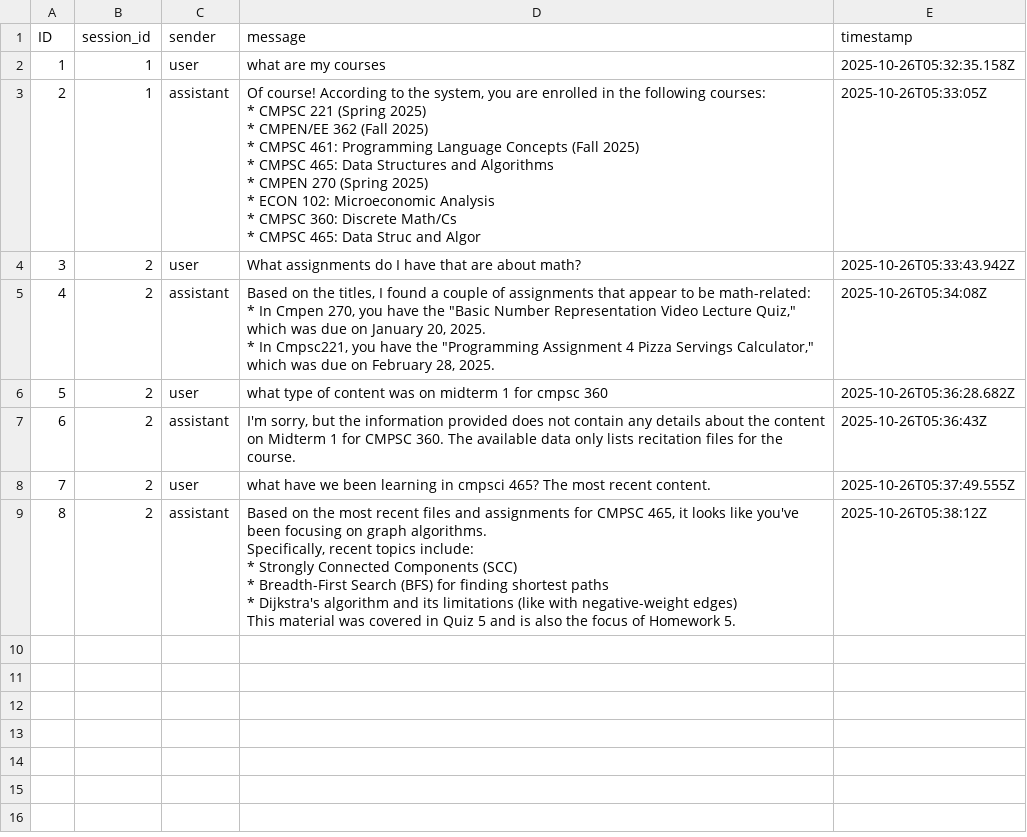
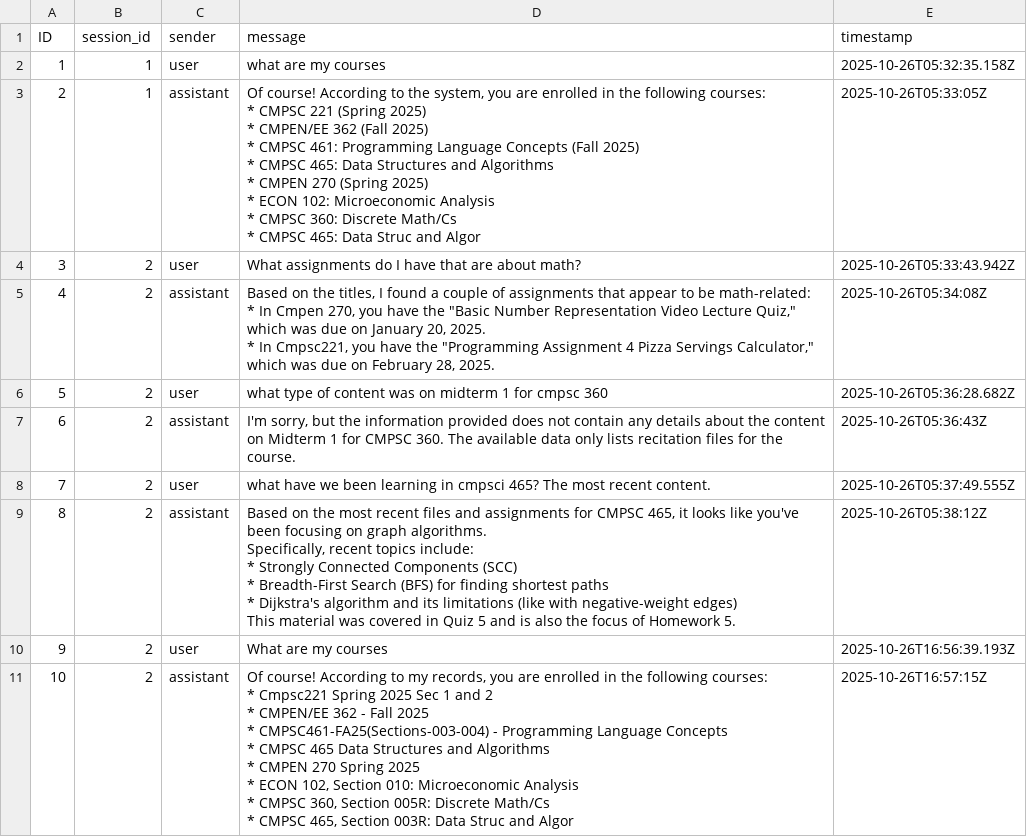
Before and after one commit to OBress/CanvAI, a CSV file: data/chat_db/chat_messages.csv, drawn as a sheet; ↵ is a line break in a cell; the diff names each change by its address in the sheet, - before the commit and + after, or states it on an @@ line.

```diff
--- a/data/chat_db/chat_messages.csv
+++ b/data/chat_db/chat_messages.csv
+row 10: 9 | 2 | user | What are my courses | 2025-10-26T16:56:39.193Z
+row 11: 10 | 2 | assistant | Of course! According to my records, you are enrolled in the following courses: ↵ * Cmpsc221 Spring 2025 Sec 1 and 2 ↵ * CMPEN/EE 362 - Fall 2025 ↵ * CMPSC461-FA25(Sections-003-004) - Programming Language Concepts ↵ * CMPSC 465 Data Structures and Algorithms ↵ * CMPEN 270 Spring 2025 ↵ * ECON 102, Section 010: Microeconomic Analysis ↵ * CMPSC 360, Section 005R: Discrete Math/Cs ↵ * CMPSC 465, Section 003R: Data Struc and Algor | 2025-10-26T16:57:15Z
```
Also changed, not shown: 1 other file.
